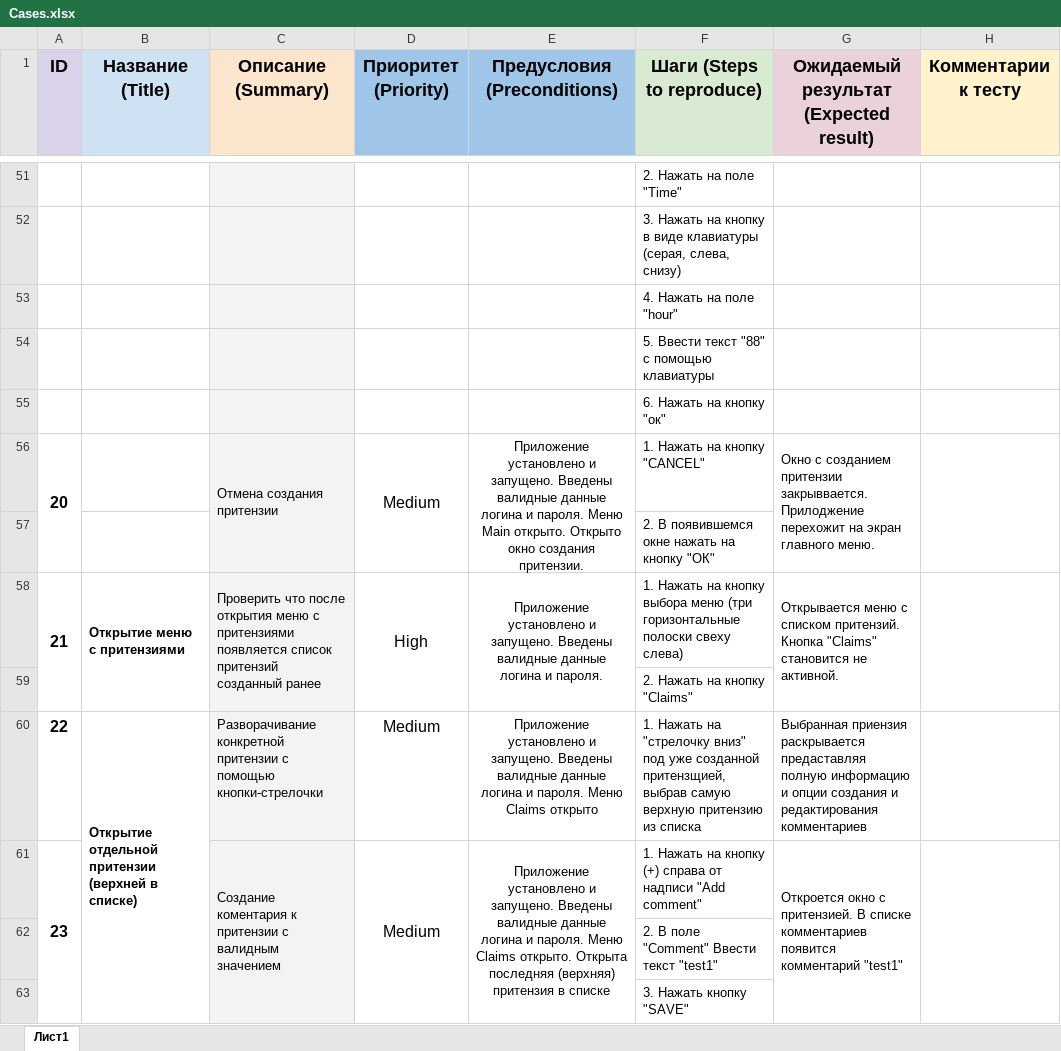
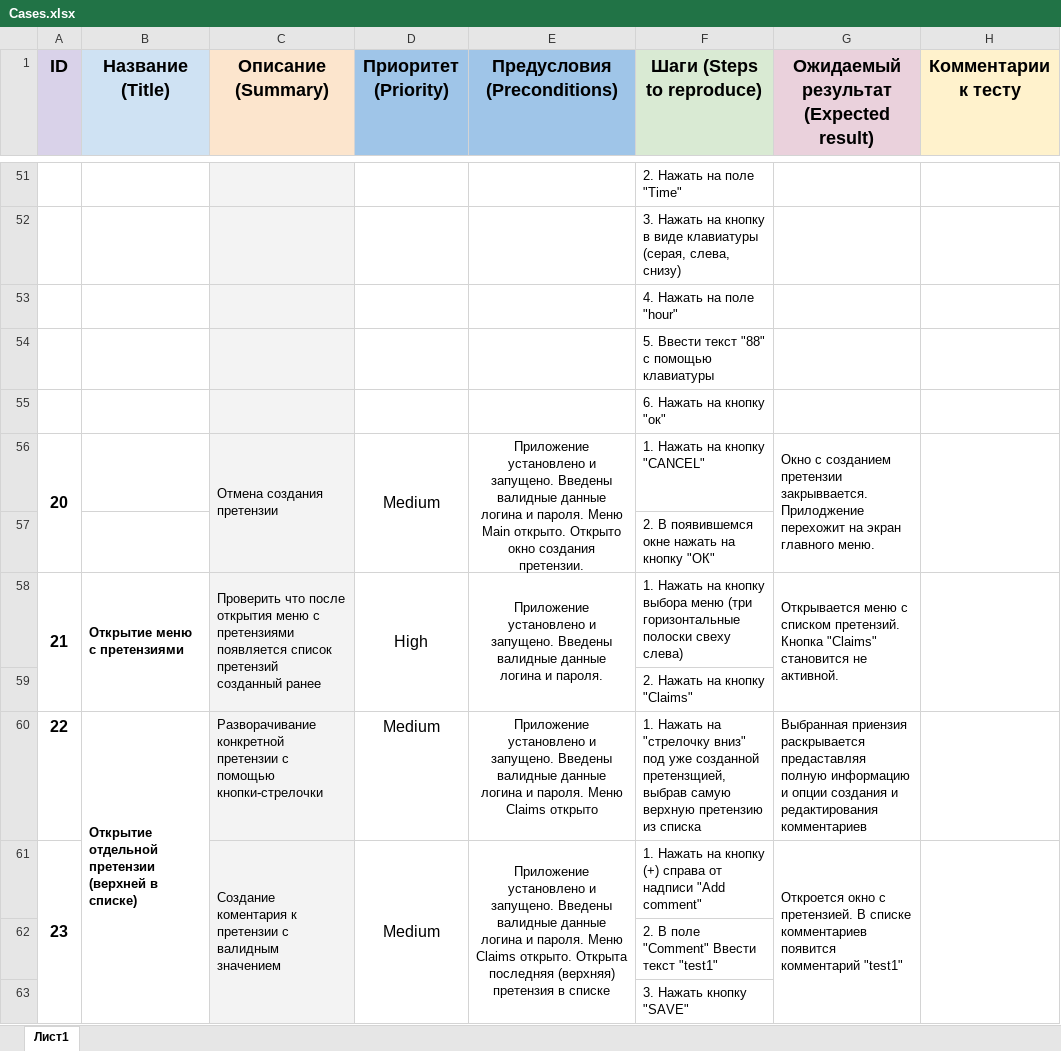
Before and after one commit to vozle/qamid-diplom, an Excel workbook: Cases.xlsx, sheet Лист1, drawn as a sheet; only a part is shown, gaps mark what is left out; values as stored, in another font and other column widths than the file's, no borders; charts and pictures not drawn; the diff covers the shown part only; the diff names each change by its address in the sheet, - before the commit and + after, or states it on an @@ line.

```diff
--- a/Cases.xlsx (sheet Лист1)
+++ b/Cases.xlsx (sheet Лист1)
-C56 (Описание (Summary)): Отмена создания притензии
+C56 (Описание (Summary)): Отмена создания претензии
-E56 (Предусловия (Preconditions)): …окно создания притензии.
+E56 (Предусловия (Preconditions)): …окно создания претензии.
-G56: …с созданием притензии закрыввается. Прилоджение…
+G56: …с созданием претензии закрыввается. Прилоджение…
-B58 (Название (Title)): Открытие меню с притензиями
+B58 (Название (Title)): Открытие меню с претензиями
-C58 (Описание (Summary)): …меню с притензиями появляется список притензий созданный ранее
+C58 (Описание (Summary)): …меню с претензиями появляется список претензий созданный ранее
-G58: …с списком притензий. Кнопка "Claims"…
+G58: …с списком претензий. Кнопка "Claims"…
-B60 (Название (Title)): Открытие отдельной притензии (верхней в…
+B60 (Название (Title)): Открытие отдельной претензии (верхней в…
-C60 (Описание (Summary)): Разворачивание конкретной притензии с помощью…
+C60 (Описание (Summary)): Разворачивание конкретной претензии с помощью…
-F60 (Шаги (Steps to reproduce)): …уже созданной притензщией, выбрав самую верхную притензию из списка
+F60 (Шаги (Steps to reproduce)): …уже созданной претензщией, выбрав самую верхную претензию из списка
-C61 (Описание (Summary)): …коментария к притензии с валидным…
+C61 (Описание (Summary)): …коментария к претензии с валидным…
-E61 (Предусловия (Preconditions)): …последняя (верхняя) притензия в списке
+E61 (Предусловия (Preconditions)): …последняя (верхняя) претензия в списке
-G61: …окно с притензией. В списке…
+G61: …окно с претензией. В списке…
```
Also changed, not shown: 71 edited cells elsewhere in this sheet, Check.xlsx.
